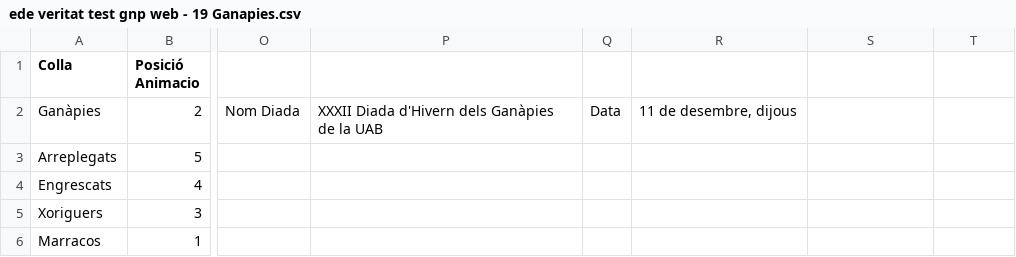
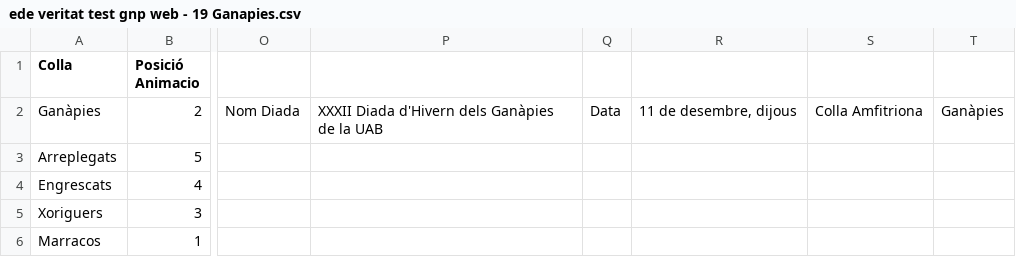
Before and after one commit to Feluk6174/sistema-de-gestio-castellera-universitaria, a CSV file: backend/diades/ede veritat test gnp web - 19 Ganapies.csv, drawn as a sheet; only a part is shown, gaps mark what is left out; the diff names each change by its address in the sheet, - before the commit and + after, or states it on an @@ line.

```diff
--- a/backend/diades/ede veritat test gnp web - 19 Ganapies.csv
+++ b/backend/diades/ede veritat test gnp web - 19 Ganapies.csv
-S2: (empty)
+S2: Colla Amfitriona
-T2: (empty)
+T2: Ganàpies
```
Also changed, not shown: backend/diades/ede veritat test gnp web - 01 La benvinguda UPF.csv, backend/diades/ede veritat test gnp web - 10 Macro AZUS.csv, 25 other files.
